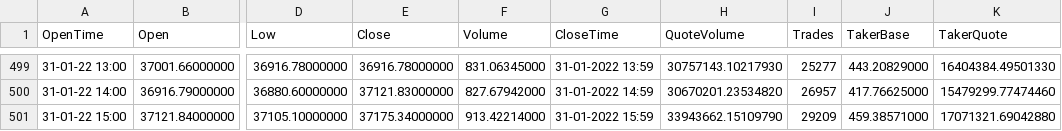
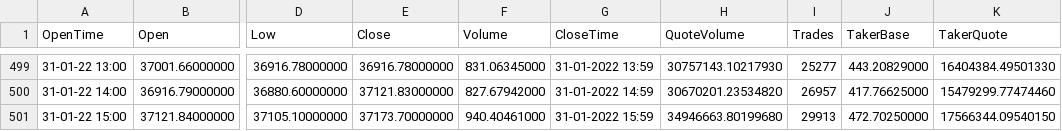
Before and after one commit to ijlik/aigate-smart-recommendation, a CSV file: result.csv, drawn as a sheet; only a part is shown, gaps mark what is left out; the diff names each change by its address in the sheet, - before the commit and + after, or states it on an @@ line.

```diff
--- a/result.csv
+++ b/result.csv
-E501 (Close): 37175.34000000
+E501 (Close): 37173.70000000
-F501 (Volume): 913.42214000
+F501 (Volume): 940.40461000
-H501 (QuoteVolume): 33943662.15109790
+H501 (QuoteVolume): 34946663.80199680
-I501 (Trades): 29209
+I501 (Trades): 29913
-J501 (TakerBase): 459.38571000
+J501 (TakerBase): 472.70250000
-K501 (TakerQuote): 17071321.69042880
+K501 (TakerQuote): 17566344.09540150
```
Also changed, not shown: 1 other file.
